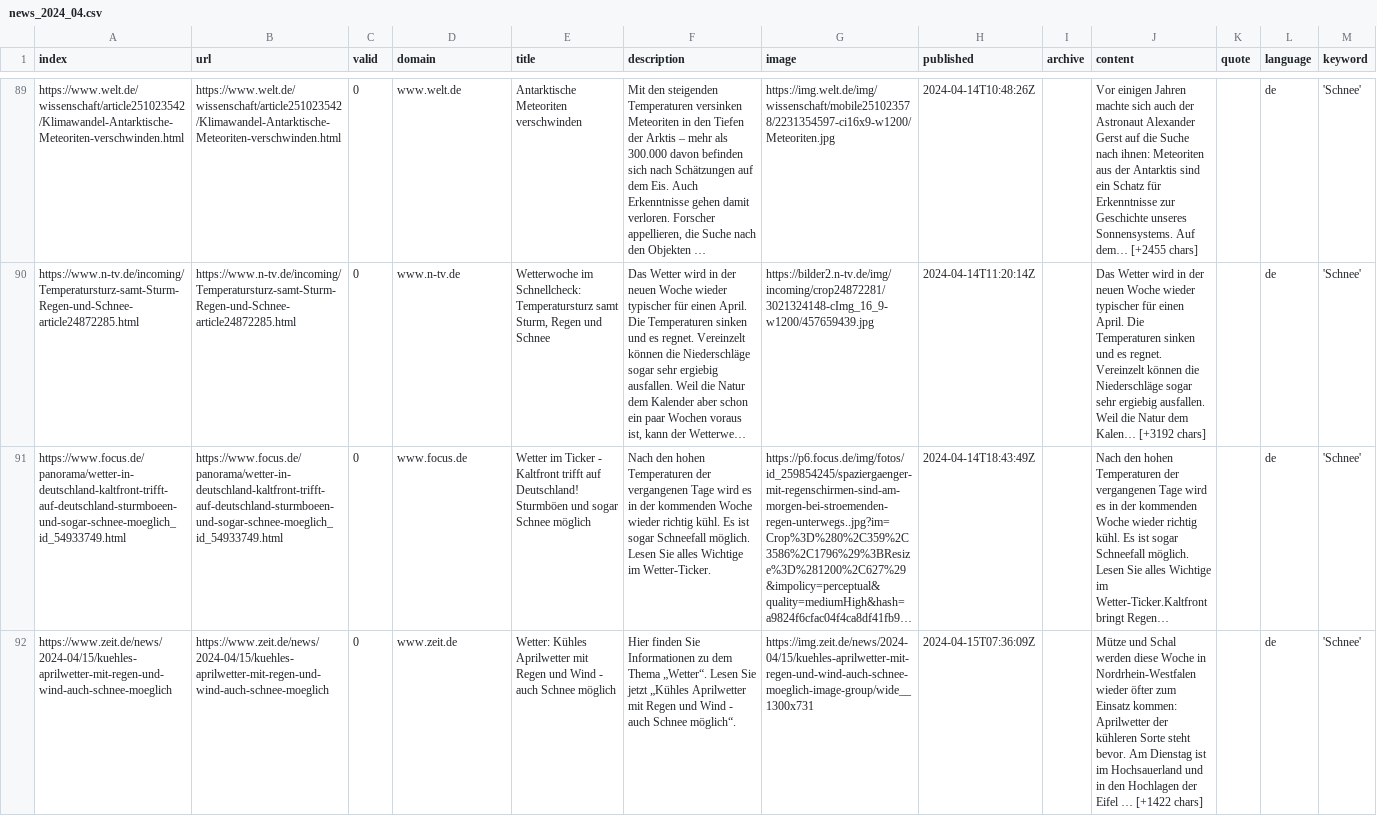
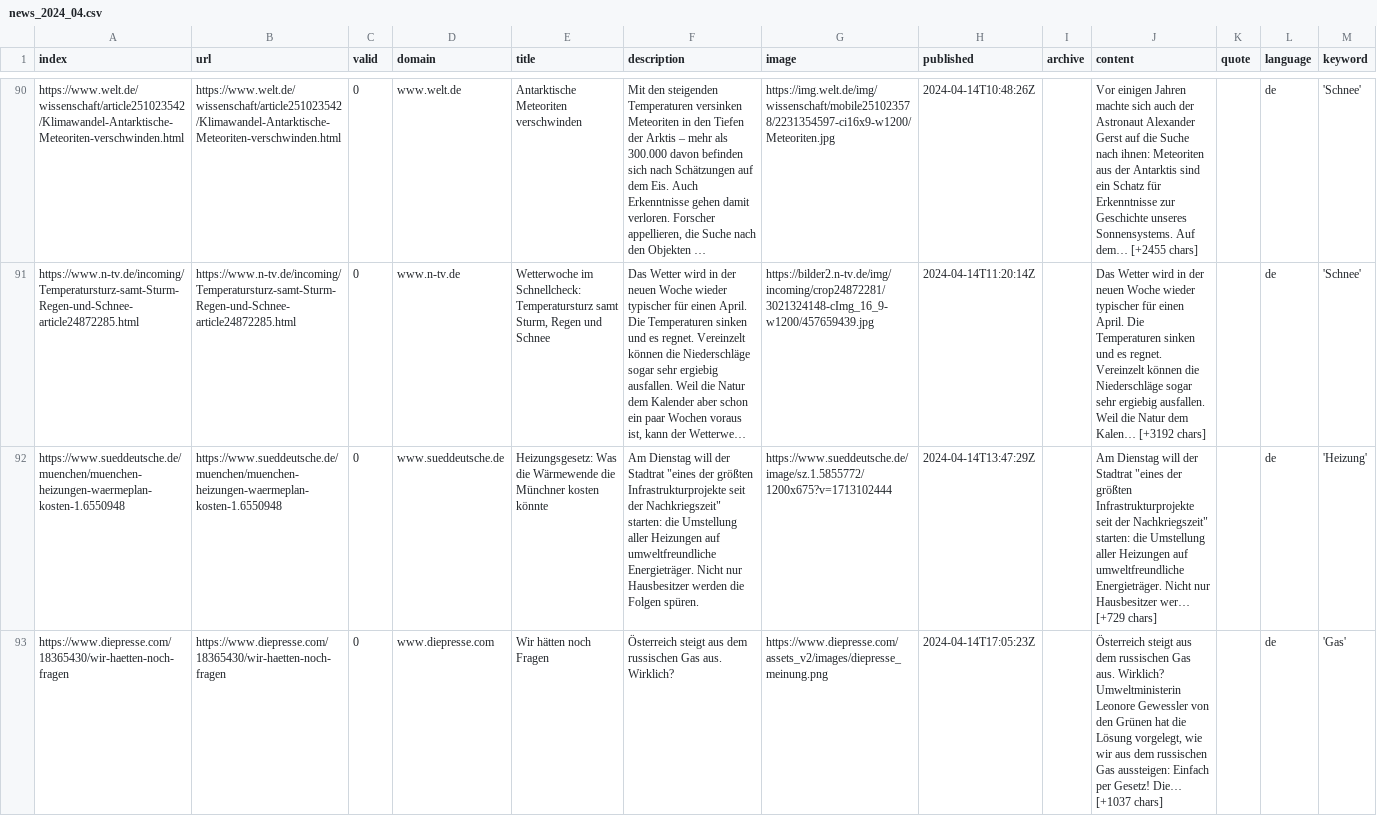
Before and after one commit to svpblank1/winterIsComing2, a CSV file: csv/news_2024_04.csv, drawn as a sheet; only a part is shown, gaps mark what is left out; the shorter side is filled out with more unchanged rows; long unchanged cells end in …; ↵ is a line break in a cell; the diff covers the shown part only; the diff names each change by its address in the sheet, - before the commit and + after, or states it on an @@ line.

```diff
--- a/csv/news_2024_04.csv
+++ b/csv/news_2024_04.csv
+row 92: https://www.sueddeutsche.de/muenchen/muenchen-heizungen-waermeplan-kosten-1.6550948 | https://www.sueddeutsche.de/muenchen/muenchen-heizungen-waermeplan-kosten-1.6550948 | 0 | www.sueddeutsche.de | Heizungsgesetz: Was die Wärmewende die Münchner kosten könnte | Am Dienstag will der Stadtrat "eines der größten Infrastrukturprojekte seit der Nachkriegszeit" starten: die Umstellung aller Heizungen auf umweltfreundliche Energieträger. Nicht nur Hausbesitzer werden die Folgen spüren. | https://www.sueddeutsche.de/image/sz.1.5855772/1200x675?v=1713102444 | 2024-04-14T13:47:29Z |  | Am Dienstag will der Stadtrat "eines der größten Infrastrukturprojekte seit der Nachkriegszeit" starten: die Umstellung aller Heizungen auf umweltfreundliche Energieträger. Nicht nur Hausbesitzer wer… [+729 chars] |  | de | 'Heizung'
+row 93: https://www.diepresse.com/18365430/wir-haetten-noch-fragen | https://www.diepresse.com/18365430/wir-haetten-noch-fragen | 0 | www.diepresse.com | Wir hätten noch Fragen | Österreich steigt aus dem russischen Gas aus. Wirklich? | https://www.diepresse.com/assets_v2/images/diepresse_meinung.png | 2024-04-14T17:05:23Z |  | Österreich steigt aus dem russischen Gas aus. Wirklich? ↵ Umweltministerin Leonore Gewessler von den Grünen hat die Lösung vorgelegt, wie wir aus dem russischen Gas aussteigen: Einfach per Gesetz! Die… [+1037 chars] |  | de | 'Gas'
```
Also changed, not shown: 4 added rows elsewhere in this file, keywords.csv.
